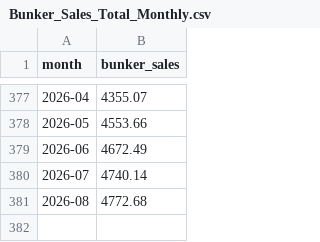
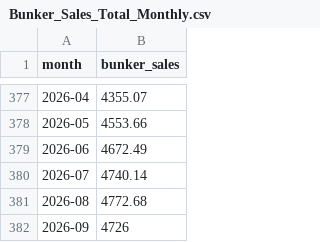
Before and after one commit to perion0x/sg-bunker-sales-forecast, a CSV file: data/Bunker_Sales_Total_Monthly.csv, drawn as a sheet; only a part is shown, gaps mark what is left out; the diff names each change by its address in the sheet, - before the commit and + after, or states it on an @@ line.

```diff
--- a/data/Bunker_Sales_Total_Monthly.csv
+++ b/data/Bunker_Sales_Total_Monthly.csv
+row 382: 2026-09 | 4726
```
Also changed, not shown: 2 other files.
